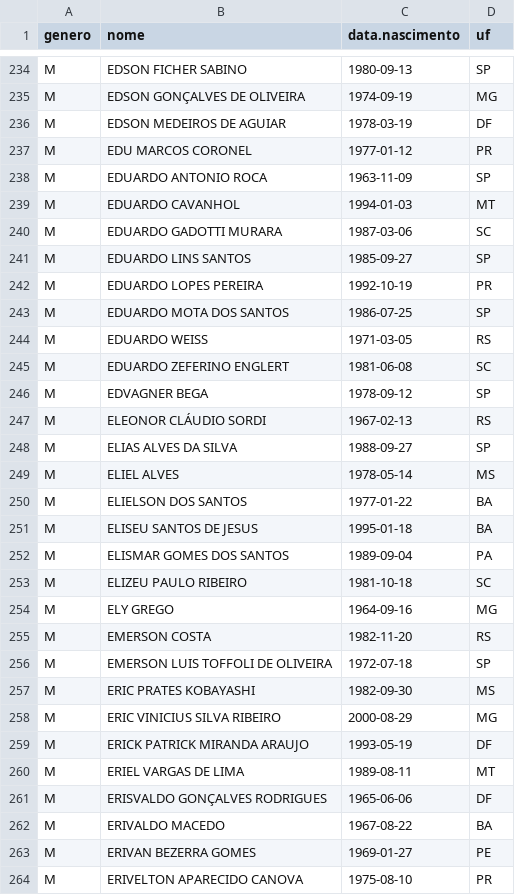
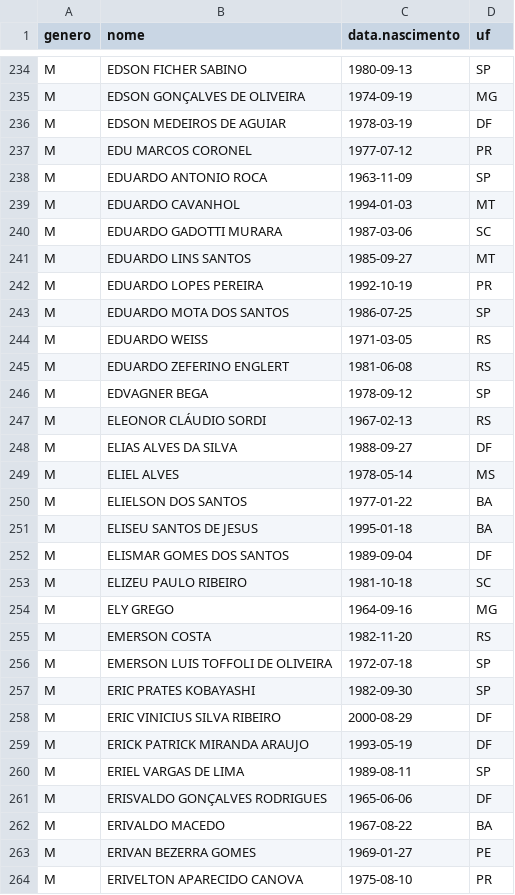
Before and after one commit to rlaboiss/invasao-brasilia-2023, a CSV file: presos.csv, drawn as a sheet; only a part is shown, gaps mark what is left out; the diff covers the shown part only.

Commit message:
Update data and results for new listing from SEAPE-DF

```diff
--- a/presos.csv
+++ b/presos.csv
@@ -236,3 +236,3 @@ M,EDSON GONÇALVES DE OLIVEIRA,1974-09-19,MG
 M,EDSON MEDEIROS DE AGUIAR,1978-03-19,DF
-M,EDU MARCOS CORONEL,1977-01-12,PR
+M,EDU MARCOS CORONEL,1977-07-12,PR
 M,EDUARDO ANTONIO ROCA,1963-11-09,SP
@@ -240,3 +240,3 @@ M,EDUARDO CAVANHOL,1994-01-03,MT
 M,EDUARDO GADOTTI MURARA,1987-03-06,SC
-M,EDUARDO LINS SANTOS,1985-09-27,SP
+M,EDUARDO LINS SANTOS,1985-09-27,MT
 M,EDUARDO LOPES PEREIRA,1992-10-19,PR
@@ -244,6 +244,6 @@ M,EDUARDO MOTA DOS SANTOS,1986-07-25,SP
 M,EDUARDO WEISS,1971-03-05,RS
-M,EDUARDO ZEFERINO ENGLERT,1981-06-08,SC
+M,EDUARDO ZEFERINO ENGLERT,1981-06-08,RS
 M,EDVAGNER BEGA,1978-09-12,SP
 M,ELEONOR CLÁUDIO SORDI,1967-02-13,RS
-M,ELIAS ALVES DA SILVA,1988-09-27,SP
+M,ELIAS ALVES DA SILVA,1988-09-27,DF
 M,ELIEL ALVES,1978-05-14,MS
@@ -251,3 +251,3 @@ M,ELIELSON DOS SANTOS,1977-01-22,BA
 M,ELISEU SANTOS DE JESUS,1995-01-18,BA
-M,ELISMAR GOMES DOS SANTOS,1989-09-04,PA
+M,ELISMAR GOMES DOS SANTOS,1989-09-04,DF
 M,ELIZEU PAULO RIBEIRO,1981-10-18,SC
@@ -256,6 +256,6 @@ M,EMERSON COSTA,1982-11-20,RS
 M,EMERSON LUIS TOFFOLI DE OLIVEIRA,1972-07-18,SP
-M,ERIC PRATES KOBAYASHI,1982-09-30,MS
-M,ERIC VINICIUS SILVA RIBEIRO,2000-08-29,MG
+M,ERIC PRATES KOBAYASHI,1982-09-30,SP
+M,ERIC VINICIUS SILVA RIBEIRO,2000-08-29,DF
 M,ERICK PATRICK MIRANDA ARAUJO,1993-05-19,DF
-M,ERIEL VARGAS DE LIMA,1989-08-11,MT
+M,ERIEL VARGAS DE LIMA,1989-08-11,SP
 M,ERISVALDO GONÇALVES RODRIGUES,1965-06-06,DF
```
Also changed, not shown: 2 added rows, 2 removed rows and 150 edited cells elsewhere in this file, 3 other files.
